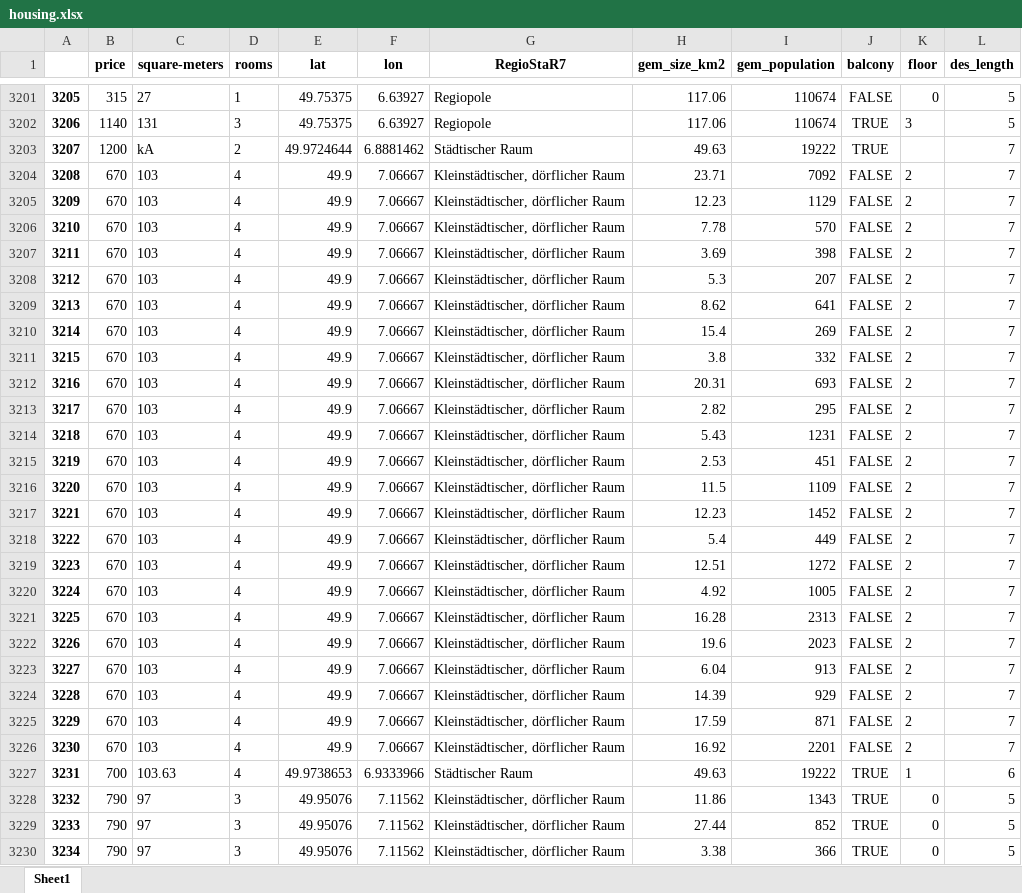
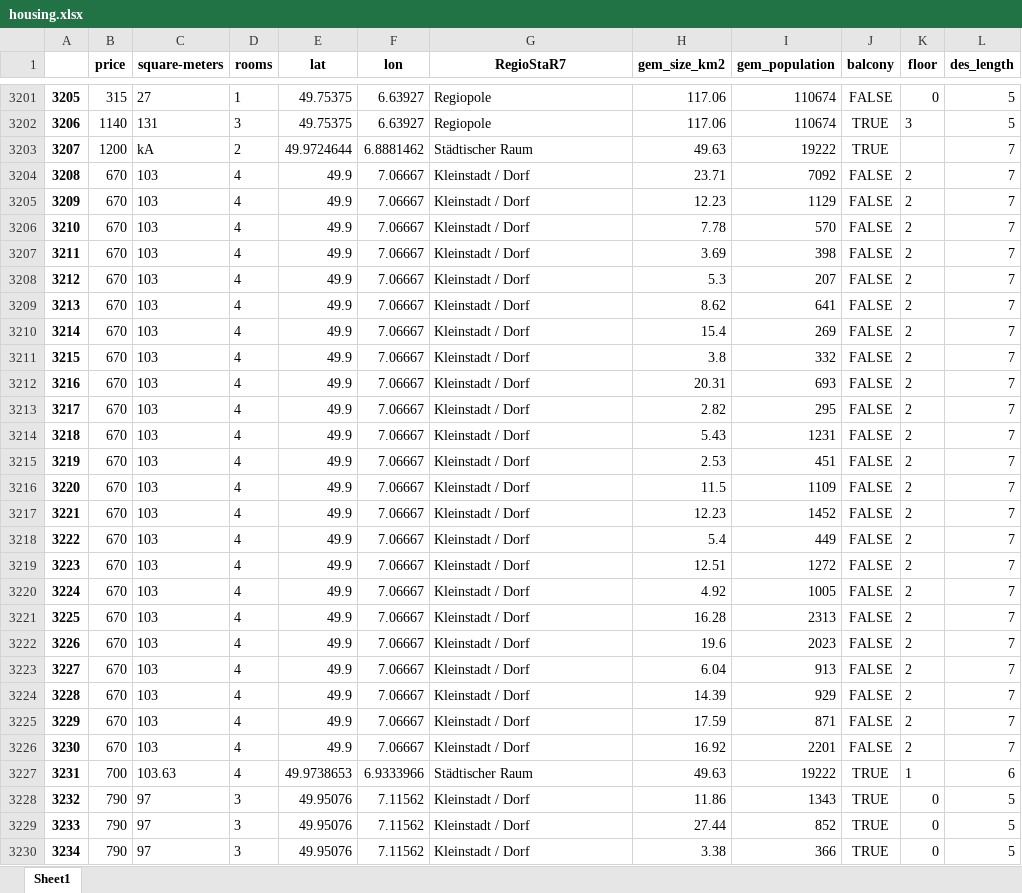
Before and after one commit to LeIx1999/AP_House_Prices, an Excel workbook: data/housing.xlsx, sheet Sheet1, drawn as a sheet; only a part is shown, gaps mark what is left out; values as stored, in another font and other column widths than the file's, no borders; the diff covers the shown part only; the diff names each change by its address in the sheet, - before the commit and + after, or states it on an @@ line.

```diff
--- a/data/housing.xlsx (sheet Sheet1)
+++ b/data/housing.xlsx (sheet Sheet1)
-G3204:G3226 (RegioStaR7): Kleinstädtischer, dörflicher Raum
+G3204:G3226 (RegioStaR7): Kleinstadt / Dorf
-G3228:G3230 (RegioStaR7): Kleinstädtischer, dörflicher Raum
+G3228:G3230 (RegioStaR7): Kleinstadt / Dorf
```
Also changed, not shown: 1542 edited cells elsewhere in this sheet, data/housing_data_prepped.xlsx, 4 other files.
